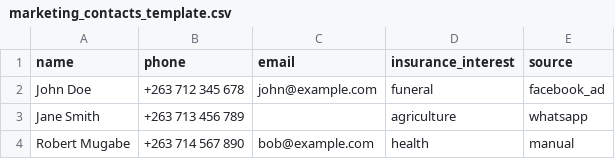
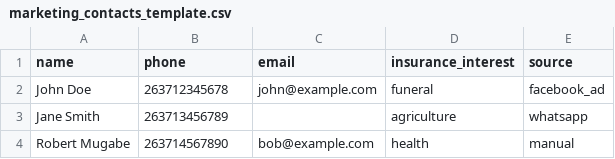
Before and after one commit to Munyah17/EPIMSv4.2.1, a CSV file: marketing_contacts_template.csv, drawn as a sheet.

Commit message:
Fix CSV phone number format to prevent scientific notation in Excel

```diff
--- a/marketing_contacts_template.csv
+++ b/marketing_contacts_template.csv
@@ -1,4 +1,4 @@
 name,phone,email,insurance_interest,source
-John Doe,+263 712 345 678,john@example.com,funeral,facebook_ad
-Jane Smith,+263 713 456 789,,agriculture,whatsapp
-Robert Mugabe,+263 714 567 890,bob@example.com,health,manual
+John Doe,263712345678,john@example.com,funeral,facebook_ad
+Jane Smith,263713456789,,agriculture,whatsapp
+Robert Mugabe,263714567890,bob@example.com,health,manual
```
